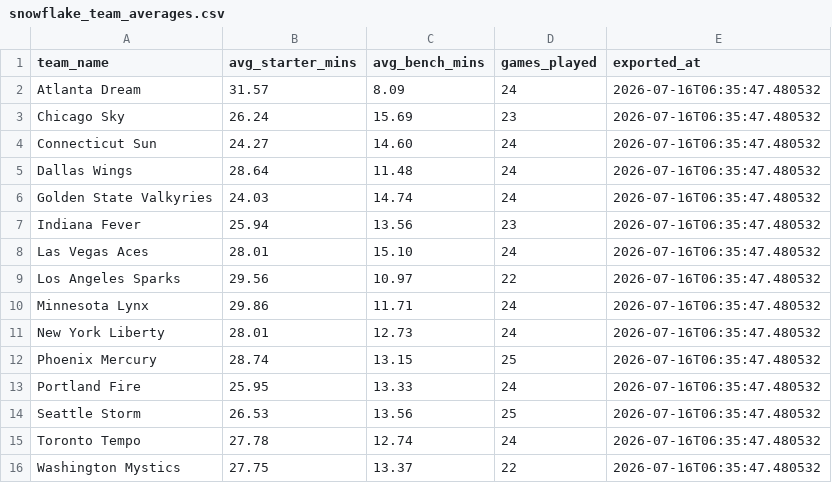
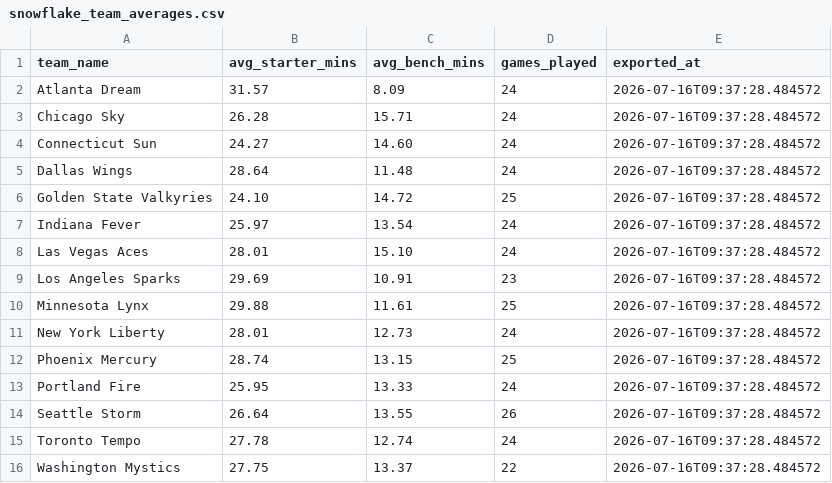
Before and after one commit to karanpateldk/WNBA-Minutes-Projector, a CSV file: data/snowflake_team_averages.csv, drawn as a sheet.

```diff
--- a/data/snowflake_team_averages.csv
+++ b/data/snowflake_team_averages.csv
@@ -1,16 +1,16 @@
 team_name,avg_starter_mins,avg_bench_mins,games_played,exported_at
-Atlanta Dream,31.57,8.09,24,2026-07-16T06:35:47.480532
-Chicago Sky,26.24,15.69,23,2026-07-16T06:35:47.480532
-Connecticut Sun,24.27,14.60,24,2026-07-16T06:35:47.480532
-Dallas Wings,28.64,11.48,24,2026-07-16T06:35:47.480532
-Golden State Valkyries,24.03,14.74,24,2026-07-16T06:35:47.480532
-Indiana Fever,25.94,13.56,23,2026-07-16T06:35:47.480532
-Las Vegas Aces,28.01,15.10,24,2026-07-16T06:35:47.480532
-Los Angeles Sparks,29.56,10.97,22,2026-07-16T06:35:47.480532
-Minnesota Lynx,29.86,11.71,24,2026-07-16T06:35:47.480532
-New York Liberty,28.01,12.73,24,2026-07-16T06:35:47.480532
-Phoenix Mercury,28.74,13.15,25,2026-07-16T06:35:47.480532
-Portland Fire,25.95,13.33,24,2026-07-16T06:35:47.480532
-Seattle Storm,26.53,13.56,25,2026-07-16T06:35:47.480532
-Toronto Tempo,27.78,12.74,24,2026-07-16T06:35:47.480532
-Washington Mystics,27.75,13.37,22,2026-07-16T06:35:47.480532
+Atlanta Dream,31.57,8.09,24,2026-07-16T09:37:28.484572
+Chicago Sky,26.28,15.71,24,2026-07-16T09:37:28.484572
+Connecticut Sun,24.27,14.60,24,2026-07-16T09:37:28.484572
+Dallas Wings,28.64,11.48,24,2026-07-16T09:37:28.484572
+Golden State Valkyries,24.10,14.72,25,2026-07-16T09:37:28.484572
+Indiana Fever,25.97,13.54,24,2026-07-16T09:37:28.484572
+Las Vegas Aces,28.01,15.10,24,2026-07-16T09:37:28.484572
+Los Angeles Sparks,29.69,10.91,23,2026-07-16T09:37:28.484572
+Minnesota Lynx,29.88,11.61,25,2026-07-16T09:37:28.484572
+New York Liberty,28.01,12.73,24,2026-07-16T09:37:28.484572
+Phoenix Mercury,28.74,13.15,25,2026-07-16T09:37:28.484572
+Portland Fire,25.95,13.33,24,2026-07-16T09:37:28.484572
+Seattle Storm,26.64,13.55,26,2026-07-16T09:37:28.484572
+Toronto Tempo,27.78,12.74,24,2026-07-16T09:37:28.484572
+Washington Mystics,27.75,13.37,22,2026-07-16T09:37:28.484572
```
Also changed, not shown: data/snowflake_injuries.csv, data/snowflake_player_stats.csv, 2 other files.
